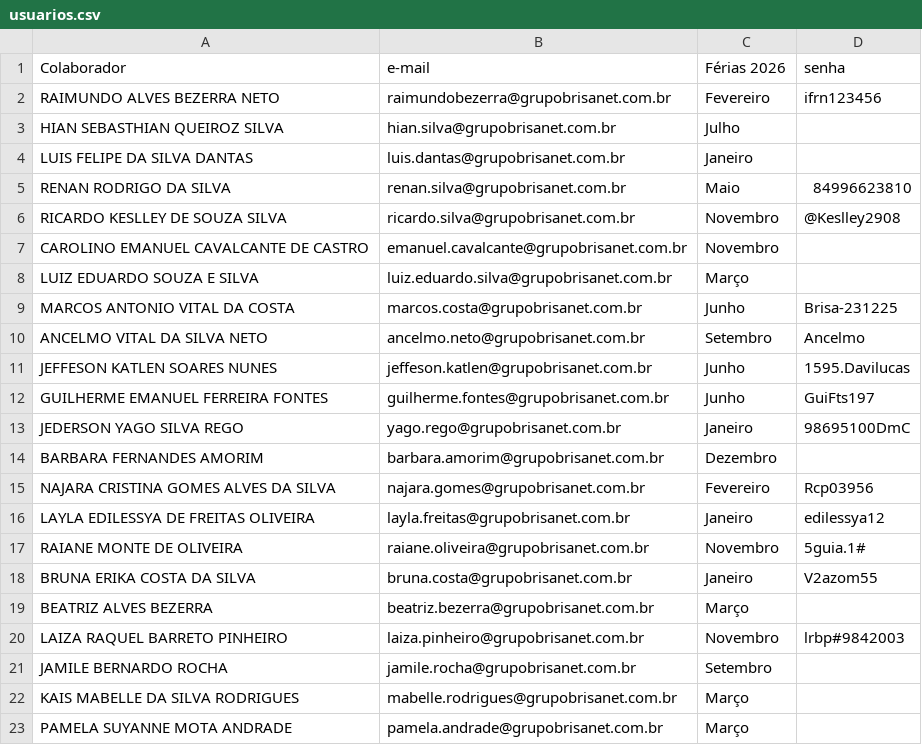
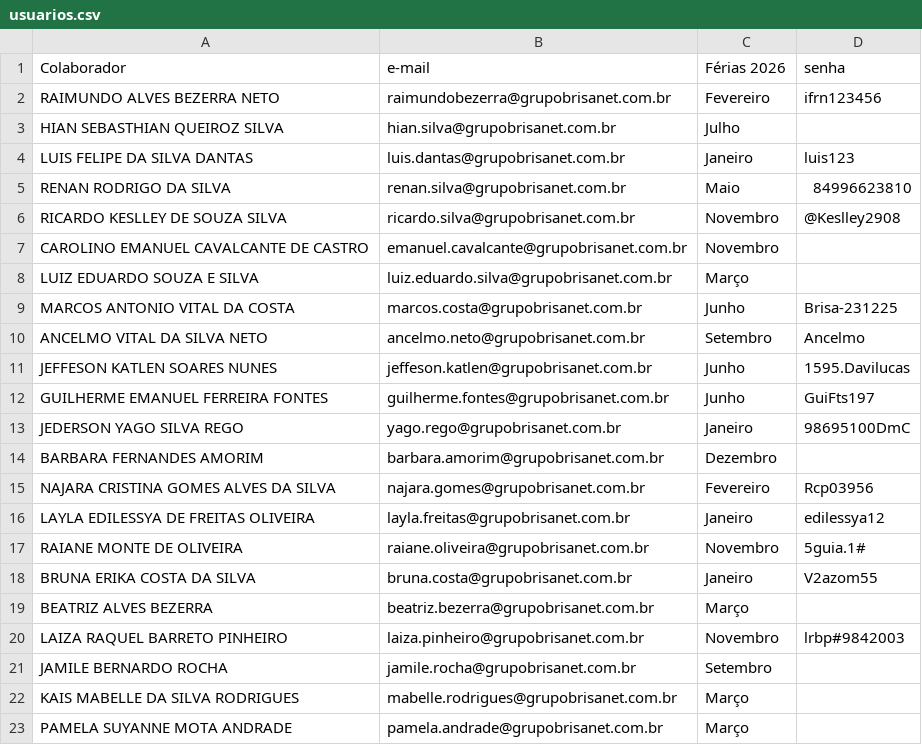
Before and after one commit to krepss/brisanet-dashboard, a CSV file: usuarios.csv, drawn as a sheet.

```diff
--- a/usuarios.csv
+++ b/usuarios.csv
@@ -3,3 +3,3 @@ RAIMUNDO ALVES BEZERRA NETO,raimundobezerra@grupobrisanet.com.br,Fevereiro,ifrn1
 HIAN SEBASTHIAN QUEIROZ SILVA,hian.silva@grupobrisanet.com.br,Julho,
-LUIS FELIPE DA SILVA DANTAS,luis.dantas@grupobrisanet.com.br,Janeiro,
+LUIS FELIPE DA SILVA DANTAS,luis.dantas@grupobrisanet.com.br,Janeiro,luis123
 RENAN RODRIGO DA SILVA,renan.silva@grupobrisanet.com.br,Maio,84996623810
```
